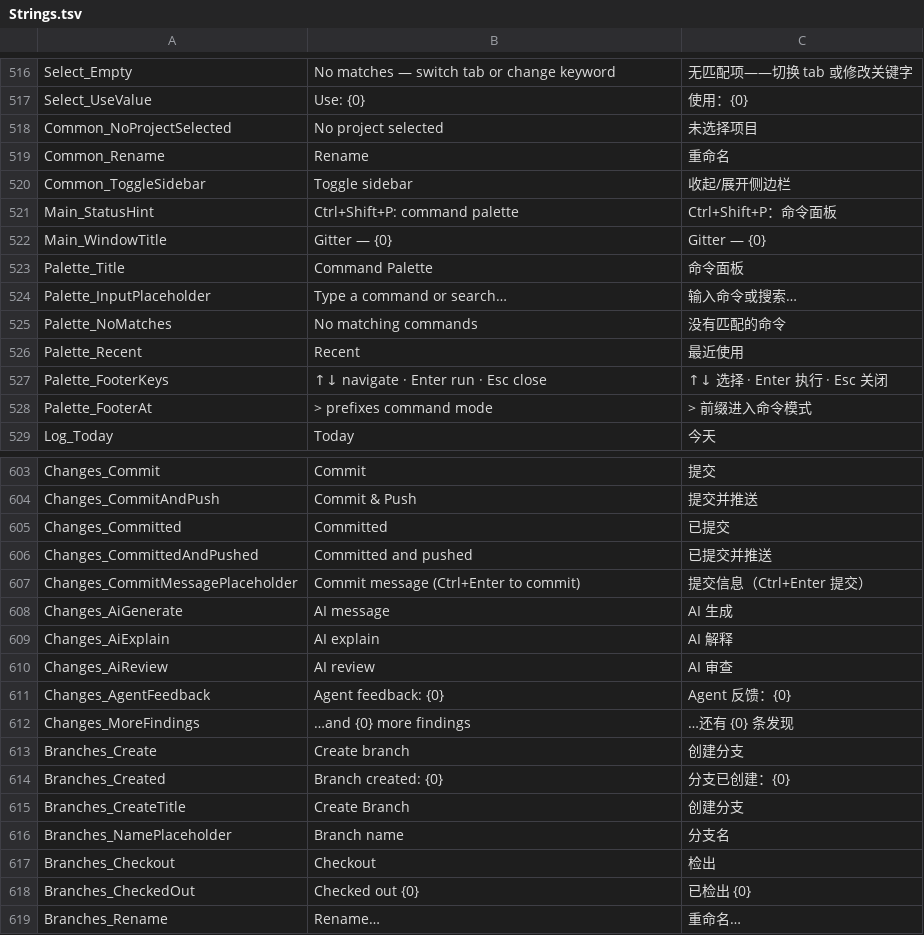
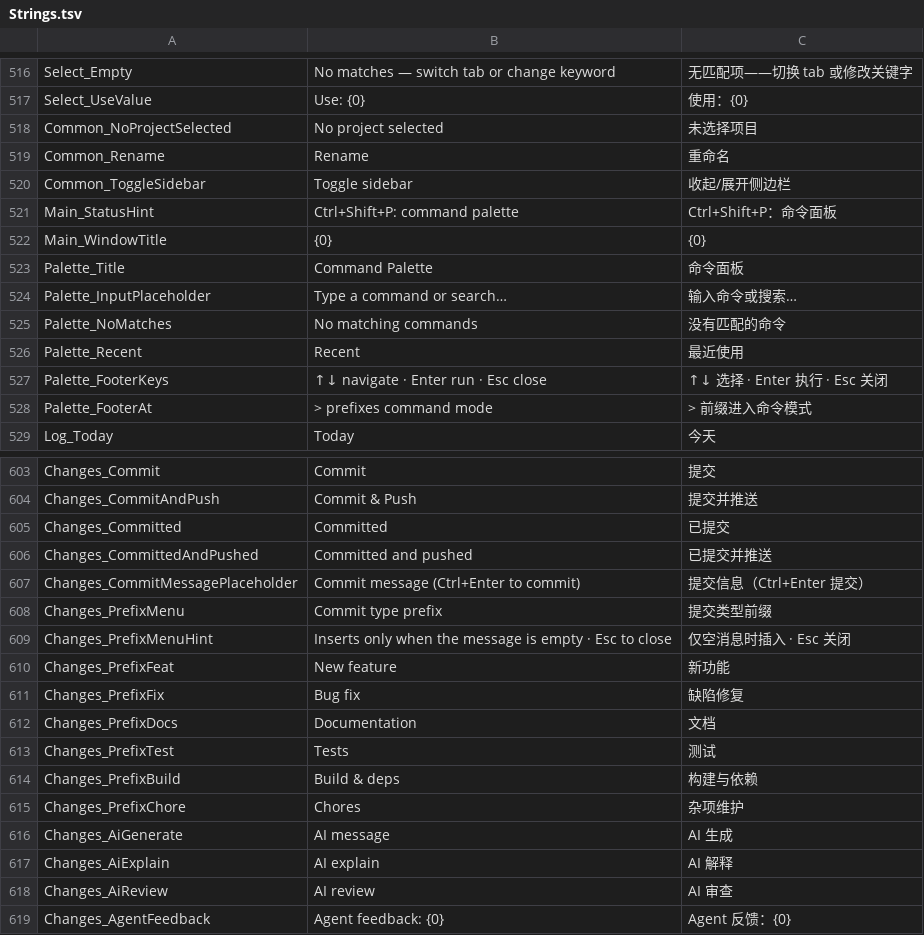
Before and after one commit to onlynight/Gitter, a TSV file: app/resources/Strings.tsv, drawn as a sheet; only a part is shown, gaps mark what is left out; the shorter side is filled out with more unchanged rows; the diff covers the shown part only.

Commit message:
chore(i18n): 词条补齐——变更页前缀下拉（Changes_Prefix* 8 条）/设置快捷键参考页（Settings_Sc* 22 条）/打开插件目录/主窗口标题（Main_WindowTitle），中英双列

```diff
--- a/app/resources/Strings.tsv
+++ b/app/resources/Strings.tsv
@@ -521,3 +521,3 @@ Common_ToggleSidebar	Toggle sidebar	收起/展开侧边栏
 Main_StatusHint	Ctrl+Shift+P: command palette	Ctrl+Shift+P：命令面板
-Main_WindowTitle	Gitter — {0}	Gitter — {0}
+Main_WindowTitle	{0}	{0}
 Palette_Title	Command Palette	命令面板
@@ -607,2 +607,10 @@ Changes_CommittedAndPushed	Committed and pushed	已提交并推送
 Changes_CommitMessagePlaceholder	Commit message (Ctrl+Enter to commit)	提交信息（Ctrl+Enter 提交）
+Changes_PrefixMenu	Commit type prefix	提交类型前缀
+Changes_PrefixMenuHint	Inserts only when the message is empty · Esc to close	仅空消息时插入 · Esc 关闭
+Changes_PrefixFeat	New feature	新功能
+Changes_PrefixFix	Bug fix	缺陷修复
+Changes_PrefixDocs	Documentation	文档
+Changes_PrefixTest	Tests	测试
+Changes_PrefixBuild	Build & deps	构建与依赖
+Changes_PrefixChore	Chores	杂项维护
 Changes_AiGenerate	AI message	AI 生成
```
Also changed, not shown: 22 added rows elsewhere in this file.
